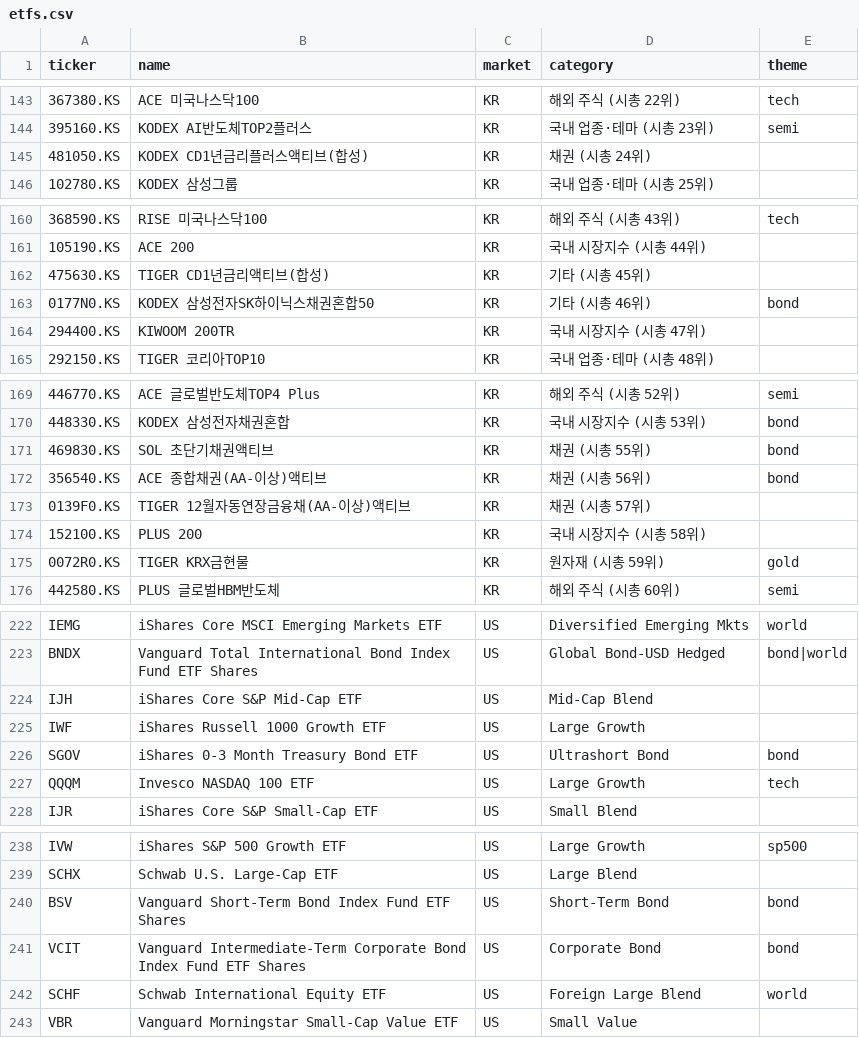
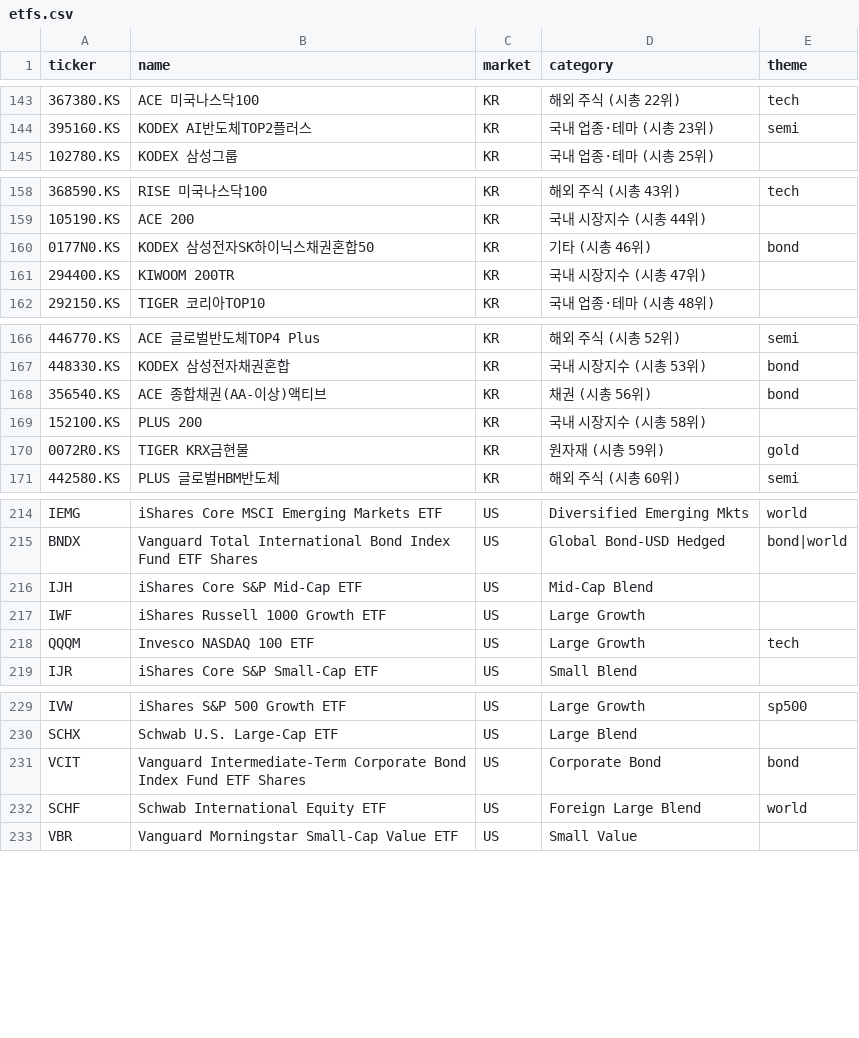
Before and after one commit to inwonc4524-code/Investment_Forecast, a CSV file: etfs.csv, drawn as a sheet; only a part is shown, gaps mark what is left out; the diff covers the shown part only; the diff names each change by its address in the sheet, - before the commit and + after, or states it on an @@ line.

```diff
--- a/etfs.csv
+++ b/etfs.csv
-row 145: 481050.KS | KODEX CD1년금리플러스액티브(합성) | KR | 채권 (시총 24위)
-row 162: 475630.KS | TIGER CD1년금리액티브(합성) | KR | 기타 (시총 45위)
-row 171: 469830.KS | SOL 초단기채권액티브 | KR | 채권 (시총 55위) | bond
-row 173: 0139F0.KS | TIGER 12월자동연장금융채(AA-이상)액티브 | KR | 채권 (시총 57위)
-row 226: SGOV | iShares 0-3 Month Treasury Bond ETF | US | Ultrashort Bond | bond
-row 240: BSV | Vanguard Short-Term Bond Index Fund ETF Shares | US | Short-Term Bond | bond
```
Also changed, not shown: 8 removed rows elsewhere in this file, 3 other files.
